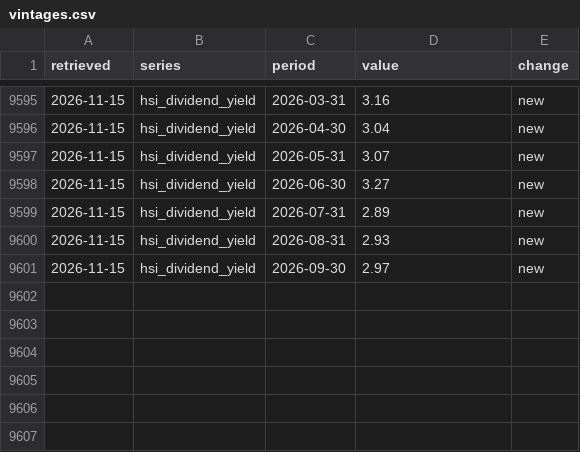
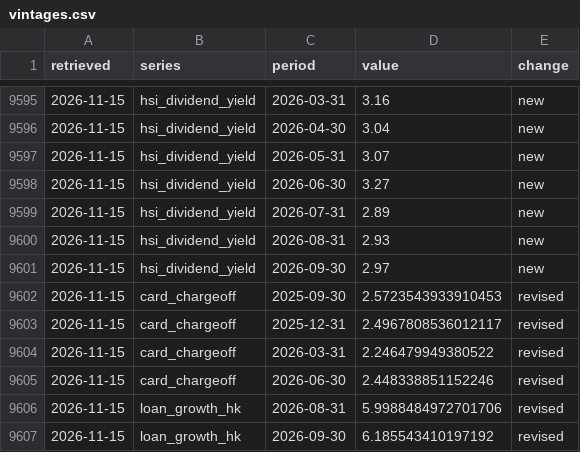
Before and after one commit to keithtang2025/Hk-Credit-Macro-Dashboard, a CSV file: data/history/vintages.csv, drawn as a sheet; only a part is shown, gaps mark what is left out.

```diff
--- a/data/history/vintages.csv
+++ b/data/history/vintages.csv
@@ -9601 +9601,7 @@ retrieved,series,period,value,change
 2026-11-15,hsi_dividend_yield,2026-09-30,2.97,new
+2026-11-15,card_chargeoff,2025-09-30,2.5723543933910453,revised
+2026-11-15,card_chargeoff,2025-12-31,2.4967808536012117,revised
+2026-11-15,card_chargeoff,2026-03-31,2.246479949380522,revised
+2026-11-15,card_chargeoff,2026-06-30,2.448338851152246,revised
+2026-11-15,loan_growth_hk,2026-08-31,5.9988484972701706,revised
+2026-11-15,loan_growth_hk,2026-09-30,6.185543410197192,revised
```
Also changed, not shown: data/history/refresh_log.csv.
